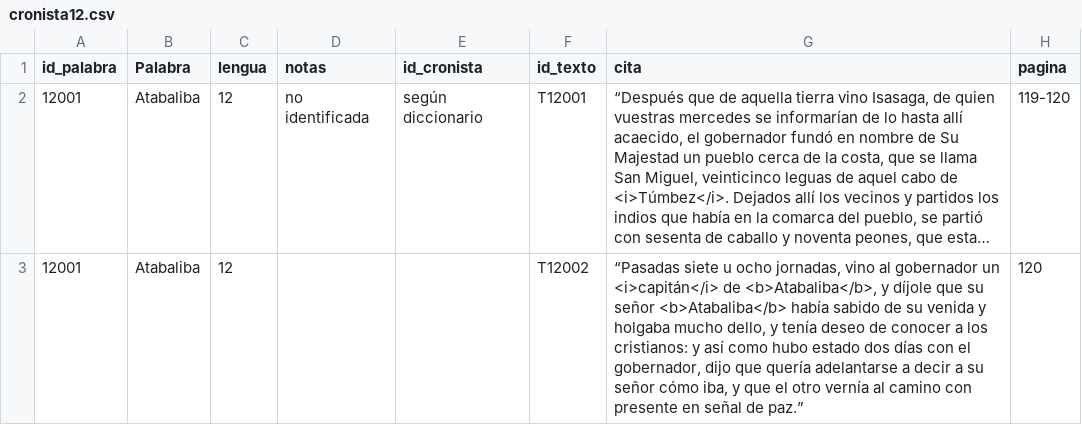
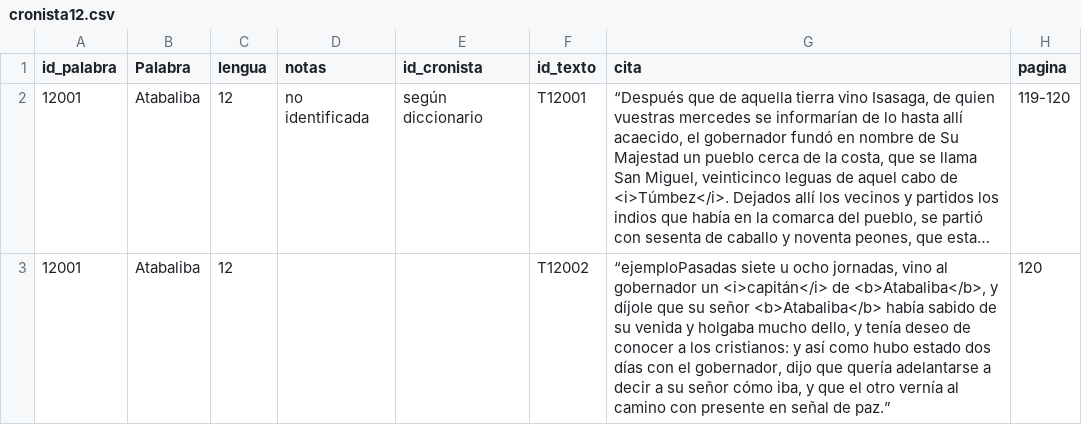
Before and after one commit to glosascroniquenses/glosascroniquenses.github.io, a CSV file: _data/cronista12.csv, drawn as a sheet; long unchanged cells end in …; the diff names each change by its address in the sheet, - before the commit and + after, or states it on an @@ line.

Commit message:
Update cronista12.csv

```diff
--- a/_data/cronista12.csv
+++ b/_data/cronista12.csv
-G3 (cita): “Pasadas siete u…
+G3 (cita): “ejemploPasadas siete u…
```
